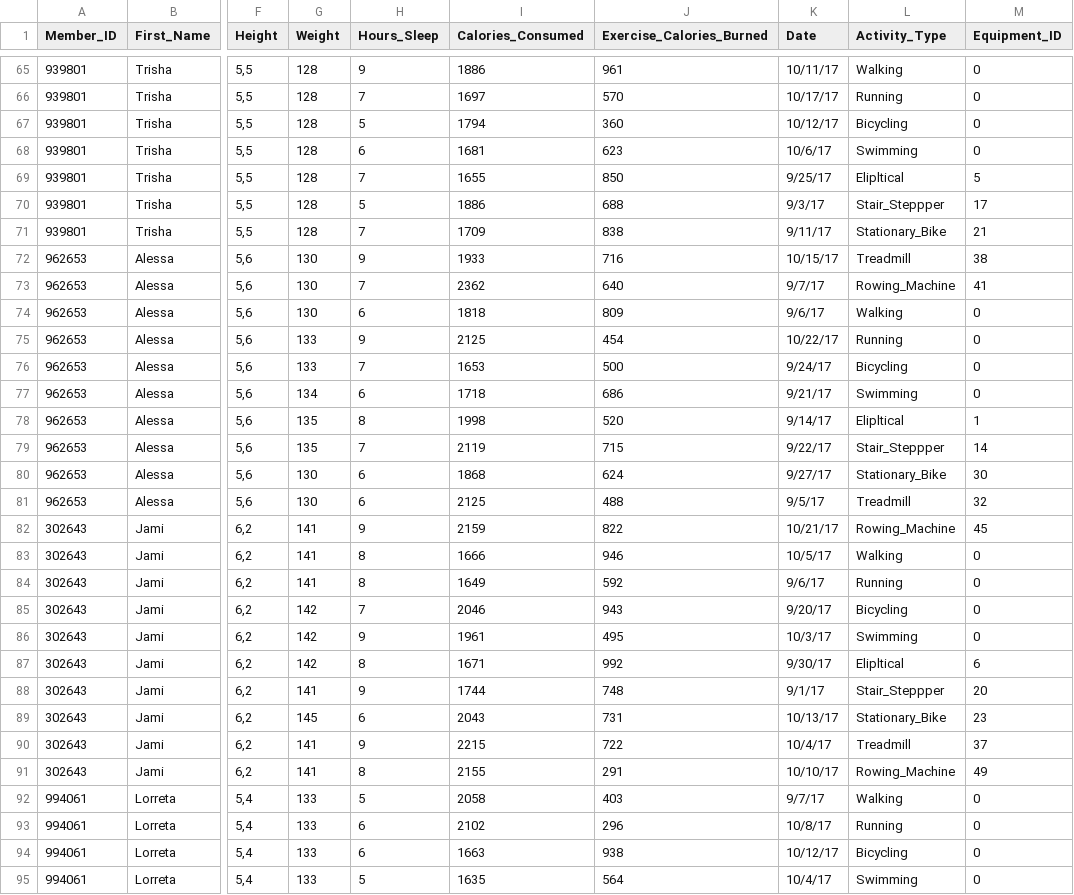
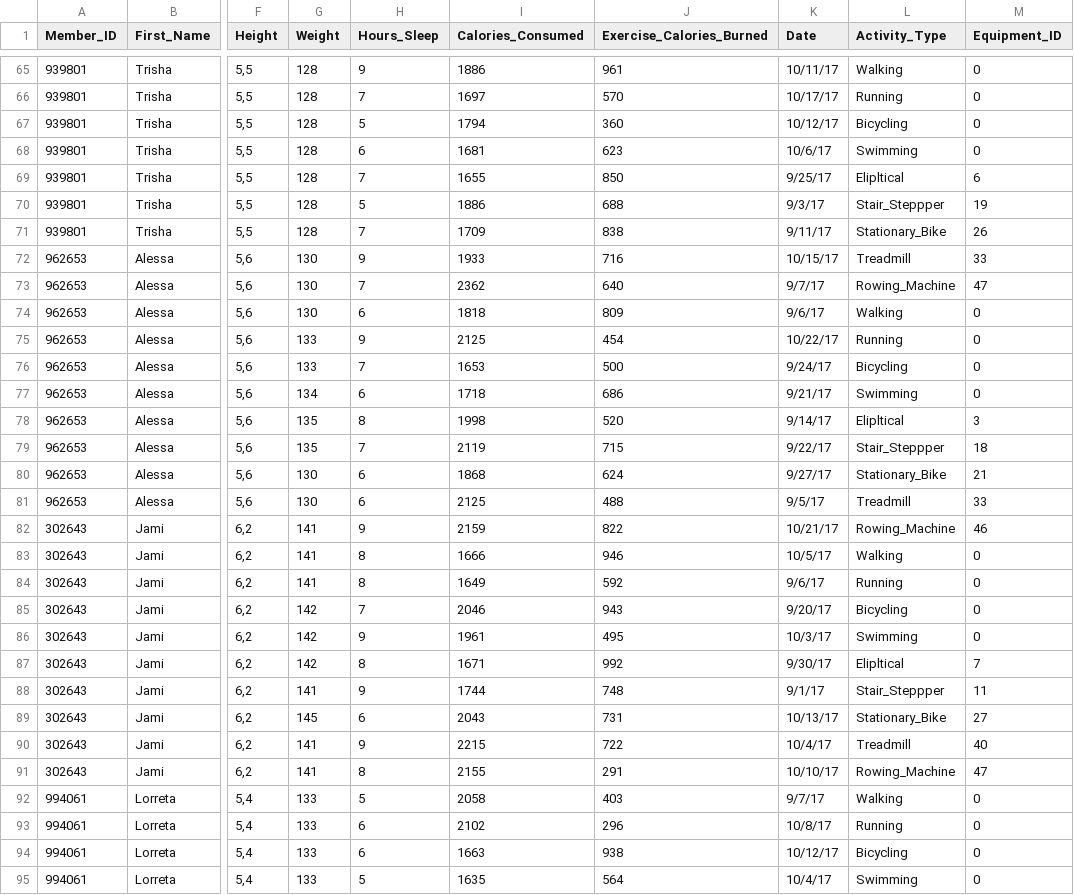
Before and after one commit to jbjak/gcp-jbjak, a CSV file: ce-open-data-set-master/member_fitness_tracker_history.csv, drawn as a sheet; only a part is shown, gaps mark what is left out; the diff covers the shown part only; the diff names each change by its address in the sheet, - before the commit and + after, or states it on an @@ line.

```diff
--- a/ce-open-data-set-master/member_fitness_tracker_history.csv
+++ b/ce-open-data-set-master/member_fitness_tracker_history.csv
-M69 (Equipment_ID): 5
+M69 (Equipment_ID): 6
-M70 (Equipment_ID): 17
+M70 (Equipment_ID): 19
-M71 (Equipment_ID): 21
+M71 (Equipment_ID): 26
-M72 (Equipment_ID): 38
+M72 (Equipment_ID): 33
-M73 (Equipment_ID): 41
+M73 (Equipment_ID): 47
-M78 (Equipment_ID): 1
+M78 (Equipment_ID): 3
-M79 (Equipment_ID): 14
+M79 (Equipment_ID): 18
-M80 (Equipment_ID): 30
+M80 (Equipment_ID): 21
-M81 (Equipment_ID): 32
+M81 (Equipment_ID): 33
-M82 (Equipment_ID): 45
+M82 (Equipment_ID): 46
-M87 (Equipment_ID): 6
+M87 (Equipment_ID): 7
-M88 (Equipment_ID): 20
+M88 (Equipment_ID): 11
-M89 (Equipment_ID): 23
+M89 (Equipment_ID): 27
-M90 (Equipment_ID): 37
+M90 (Equipment_ID): 40
-M91 (Equipment_ID): 49
+M91 (Equipment_ID): 47
```
Also changed, not shown: 88 edited cells elsewhere in this file, 2 other files.
